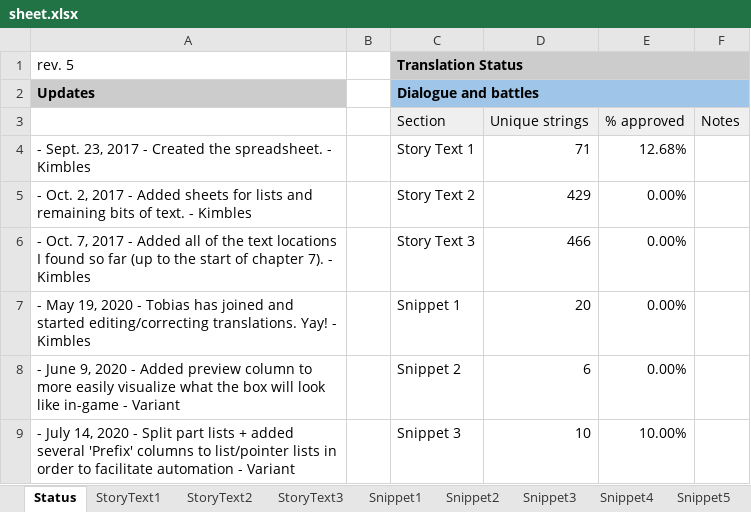
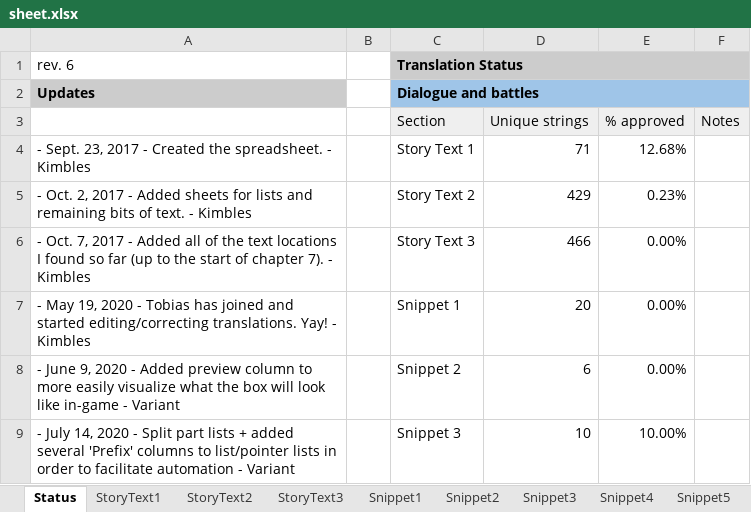
Before and after one commit to Medabots/medarot1_translation, an Excel workbook: sheet.xlsx, sheet Status, drawn as a sheet; only a part is shown; values as stored, in another font and other column widths than the file's, no borders; charts and pictures and conditional formats not drawn; the diff names each change by its address in the sheet, - before the commit and + after, or states it on an @@ line.

```diff
--- a/sheet.xlsx (sheet Status)
+++ b/sheet.xlsx (sheet Status)
-A1: rev. 5
+A1: rev. 6
-E5: 0.00%
+E5: 0.23%
```
Also changed, not shown: sheet BattleText, sheet StoryText3, sheet StoryText2, sheet StoryText1, sheet Snippet1, sheet Snippet5, 3 more sheets, hidden cells, 1 other file.
